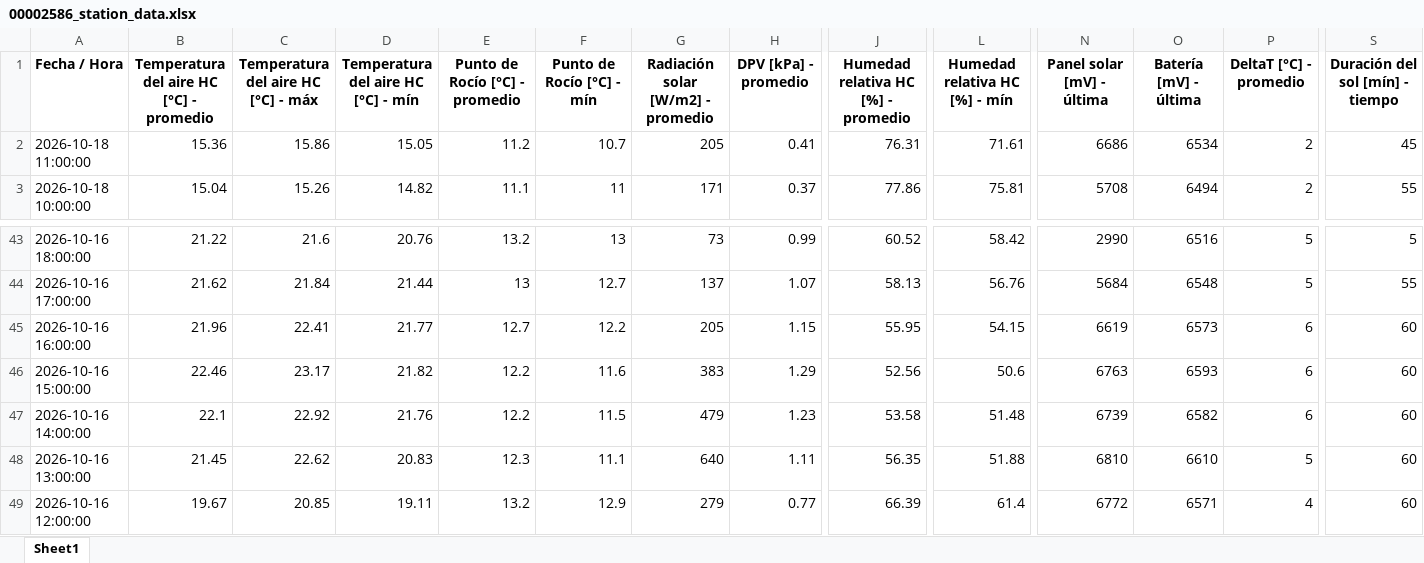
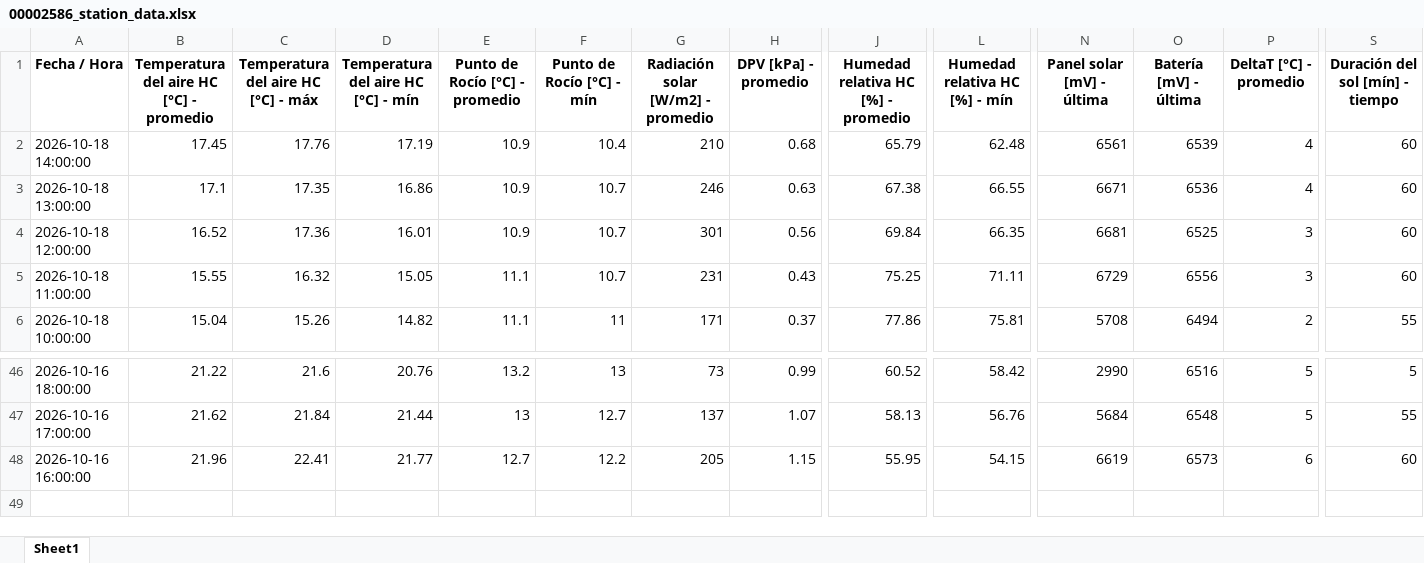
Before and after one commit to intasalta/imetos, an Excel workbook: 00002586_station_data.xlsx, sheet Sheet1, drawn as a sheet; only a part is shown, gaps mark what is left out; values as stored, in another font and other column widths than the file's, no borders; removed rows and columns are numbered as before the commit, all else as after; rows hold the shown columns only; the diff names each change by its address in the sheet, - before the commit and + after, or states it on an @@ line.

```diff
--- a/00002586_station_data.xlsx (sheet Sheet1)
+++ b/00002586_station_data.xlsx (sheet Sheet1)
+row 2: 2026-10-18 14:00:00 | 17.45 | 17.76 | 17.19 | 10.9 | 10.4 | 210 | 0.68 | 65.79 | 62.48 | 6561 | 6539 | 4 | 60
+row 3: 2026-10-18 13:00:00 | 17.1 | 17.35 | 16.86 | 10.9 | 10.7 | 246 | 0.63 | 67.38 | 66.55 | 6671 | 6536 | 4 | 60
+row 4: 2026-10-18 12:00:00 | 16.52 | 17.36 | 16.01 | 10.9 | 10.7 | 301 | 0.56 | 69.84 | 66.35 | 6681 | 6525 | 3 | 60
-B5: 15.36
+B5: 15.55
-C5: 15.86
+C5: 16.32
-E5 (Punto de Rocío [°C] - promedio): 11.2
+E5 (Punto de Rocío [°C] - promedio): 11.1
-G5: 205
+G5: 231
-H5 (DPV [kPa] - promedio): 0.41
+H5 (DPV [kPa] - promedio): 0.43
-J5: 76.31
+J5: 75.25
-L5 (Humedad relativa HC [%] - mín): 71.61
+L5 (Humedad relativa HC [%] - mín): 71.11
-N5 (Panel solar [mV] - última): 6686
+N5 (Panel solar [mV] - última): 6729
-O5 (Batería [mV] - última): 6534
+O5 (Batería [mV] - última): 6556
-P5 (DeltaT [°C] - promedio): 2
+P5 (DeltaT [°C] - promedio): 3
-S5 (Duración del sol [mín] - tiempo): 45
+S5 (Duración del sol [mín] - tiempo): 60
-row 46: 2026-10-16 15:00:00 | 22.46 | 23.17 | 21.82 | 12.2 | 11.6 | 383 | 1.29 | 52.56 | 50.6 | 6763 | 6593 | 6 | 60
-row 47: 2026-10-16 14:00:00 | 22.1 | 22.92 | 21.76 | 12.2 | 11.5 | 479 | 1.23 | 53.58 | 51.48 | 6739 | 6582 | 6 | 60
-row 48: 2026-10-16 13:00:00 | 21.45 | 22.62 | 20.83 | 12.3 | 11.1 | 640 | 1.11 | 56.35 | 51.88 | 6810 | 6610 | 5 | 60
-row 49: 2026-10-16 12:00:00 | 19.67 | 20.85 | 19.11 | 13.2 | 12.9 | 279 | 0.77 | 66.39 | 61.4 | 6772 | 6571 | 4 | 60
```
Also changed, not shown: 00002646_station_data.xlsx, 4 other files.
